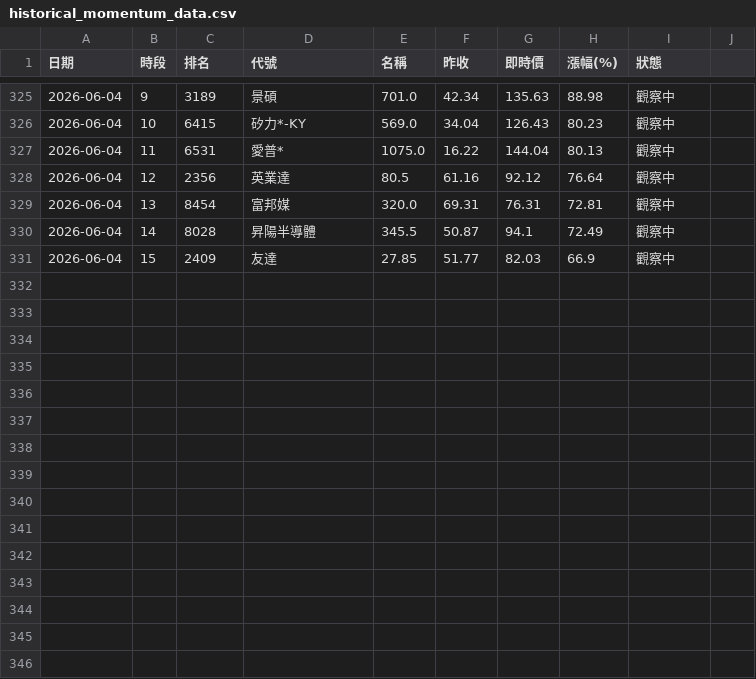
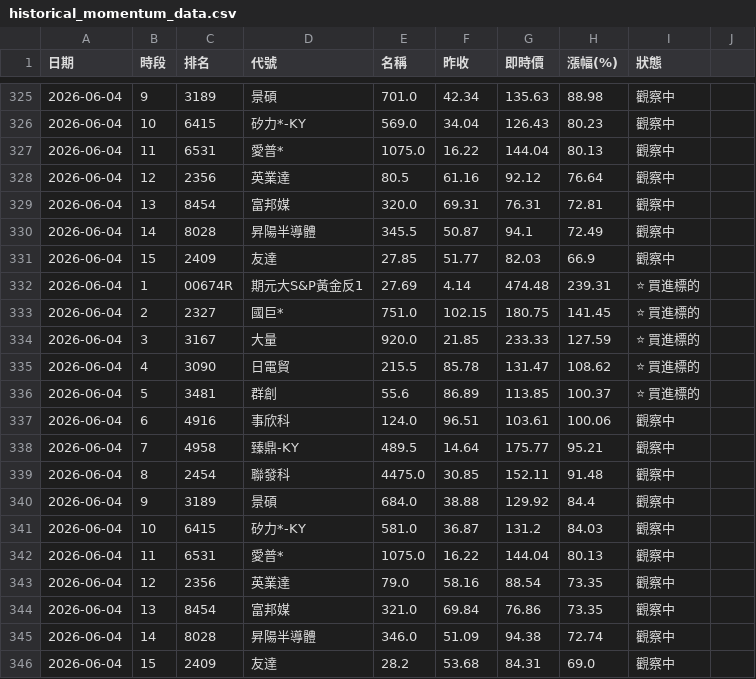
Before and after one commit to ainsliemile/TW_daily_stock, a CSV file: historical_momentum_data.csv, drawn as a sheet; only a part is shown, gaps mark what is left out; the diff names each change by its address in the sheet, - before the commit and + after, or states it on an @@ line.

```diff
--- a/historical_momentum_data.csv
+++ b/historical_momentum_data.csv
+row 332: 2026-06-04 | 1 | 00674R | 期元大S&P黃金反1 | 27.69 | 4.14 | 474.48 | 239.31 | ⭐ 買進標的
+row 333: 2026-06-04 | 2 | 2327 | 國巨* | 751.0 | 102.15 | 180.75 | 141.45 | ⭐ 買進標的
+row 334: 2026-06-04 | 3 | 3167 | 大量 | 920.0 | 21.85 | 233.33 | 127.59 | ⭐ 買進標的
+row 335: 2026-06-04 | 4 | 3090 | 日電貿 | 215.5 | 85.78 | 131.47 | 108.62 | ⭐ 買進標的
+row 336: 2026-06-04 | 5 | 3481 | 群創 | 55.6 | 86.89 | 113.85 | 100.37 | ⭐ 買進標的
+row 337: 2026-06-04 | 6 | 4916 | 事欣科 | 124.0 | 96.51 | 103.61 | 100.06 | 觀察中
+row 338: 2026-06-04 | 7 | 4958 | 臻鼎-KY | 489.5 | 14.64 | 175.77 | 95.21 | 觀察中
+row 339: 2026-06-04 | 8 | 2454 | 聯發科 | 4475.0 | 30.85 | 152.11 | 91.48 | 觀察中
+row 340: 2026-06-04 | 9 | 3189 | 景碩 | 684.0 | 38.88 | 129.92 | 84.4 | 觀察中
+row 341: 2026-06-04 | 10 | 6415 | 矽力*-KY | 581.0 | 36.87 | 131.2 | 84.03 | 觀察中
+row 342: 2026-06-04 | 11 | 6531 | 愛普* | 1075.0 | 16.22 | 144.04 | 80.13 | 觀察中
+row 343: 2026-06-04 | 12 | 2356 | 英業達 | 79.0 | 58.16 | 88.54 | 73.35 | 觀察中
+row 344: 2026-06-04 | 13 | 8454 | 富邦媒 | 321.0 | 69.84 | 76.86 | 73.35 | 觀察中
+row 345: 2026-06-04 | 14 | 8028 | 昇陽半導體 | 346.0 | 51.09 | 94.38 | 72.74 | 觀察中
+row 346: 2026-06-04 | 15 | 2409 | 友達 | 28.2 | 53.68 | 84.31 | 69.0 | 觀察中
```
Also changed, not shown: 1 other file.
